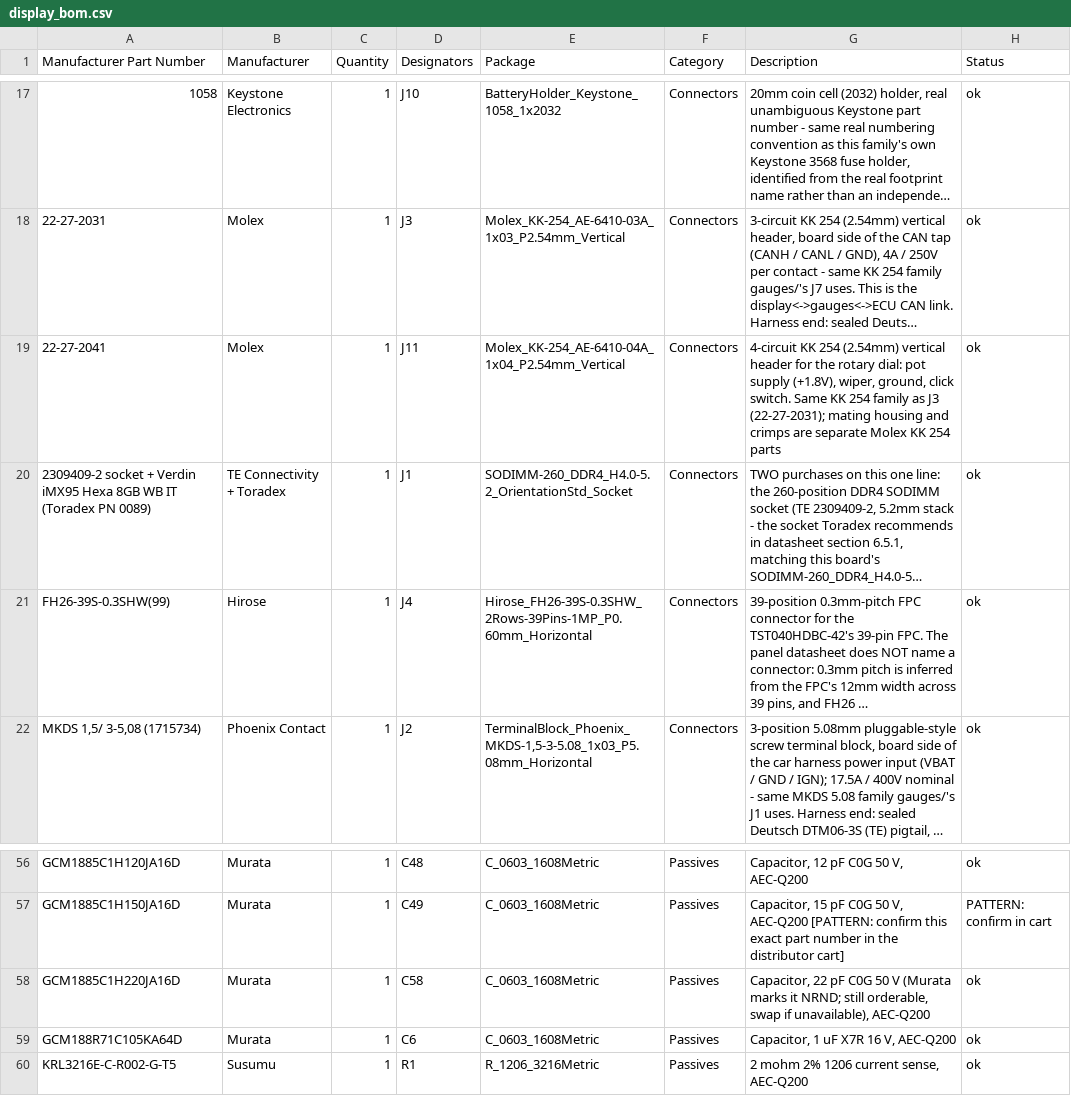
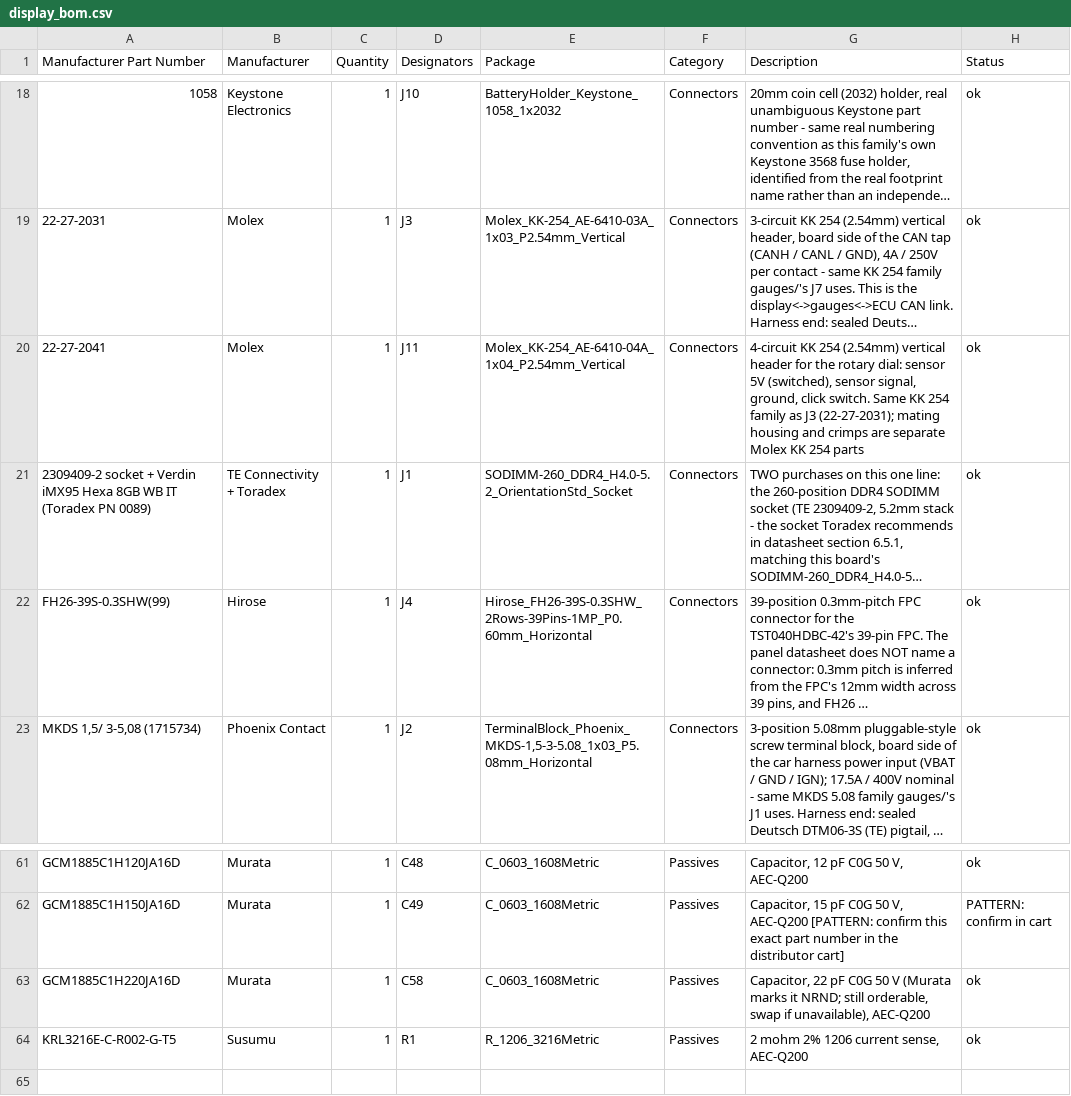
Before and after one commit to jessiepullaro414/Cluster, a CSV file: fab/display/display_bom.csv, drawn as a sheet; only a part is shown, gaps mark what is left out; long unchanged cells end in …; removed rows and columns are numbered as before the commit, all else as after; the diff covers the shown part only; the diff names each change by its address in the sheet, - before the commit and + after, or states it on an @@ line.

```diff
--- a/fab/display/display_bom.csv
+++ b/fab/display/display_bom.csv
-G20 (Description): …rotary dial: pot supply (+1.8V), wiper, ground, click…
+G20 (Description): …rotary dial: sensor 5V (switched), sensor signal, ground, click…
-row 59: GCM188R71C105KA64D | Murata | 1 | C6 | C_0603_1608Metric | Passives | Capacitor, 1 uF X7R 16 V, AEC-Q200 | ok
```
Also changed, not shown: 6 added rows, 1 removed row and 6 edited cells elsewhere in this file, fab/combined_bom.csv, fab/display/display_pos.csv, 11 other files.
